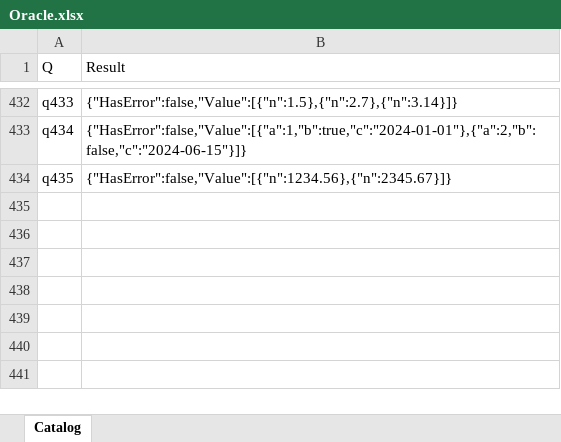
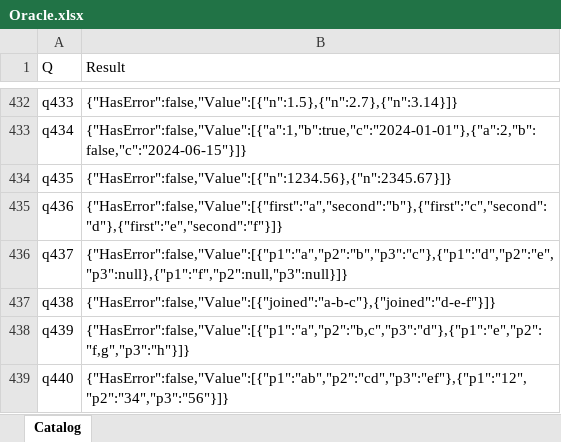
Before and after one commit to lawless-m/MrsFlow, an Excel workbook: Oracle/Oracle.xlsx, sheet Catalog, drawn as a sheet; only a part is shown, gaps mark what is left out; values as stored, in another font and other column widths than the file's, no borders; table styles not drawn; the diff names each change by its address in the sheet, - before the commit and + after, or states it on an @@ line.

```diff
--- a/Oracle/Oracle.xlsx (sheet Catalog)
+++ b/Oracle/Oracle.xlsx (sheet Catalog)
+row 435: q436 | {"HasError":false,"Value":[{"first":"a","second":"b"},{"first":"c","second":"d"},{"first":"e","second":"f"}]}
+row 436: q437 | {"HasError":false,"Value":[{"p1":"a","p2":"b","p3":"c"},{"p1":"d","p2":"e","p3":null},{"p1":"f","p2":null,"p3":null}]}
+row 437: q438 | {"HasError":false,"Value":[{"joined":"a-b-c"},{"joined":"d-e-f"}]}
+row 438: q439 | {"HasError":false,"Value":[{"p1":"a","p2":"b,c","p3":"d"},{"p1":"e","p2":"f,g","p3":"h"}]}
+row 439: q440 | {"HasError":false,"Value":[{"p1":"ab","p2":"cd","p3":"ef"},{"p1":"12","p2":"34","p3":"56"}]}
```
Also changed, not shown: 16 other files.
